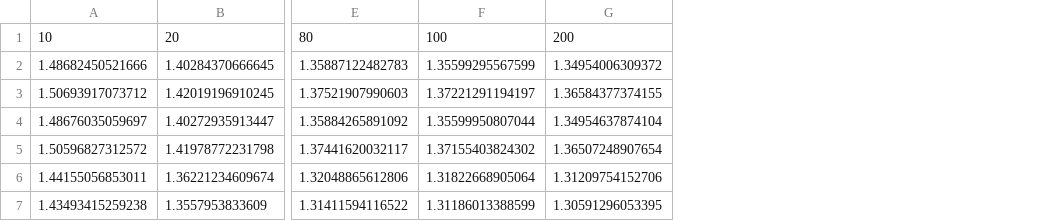
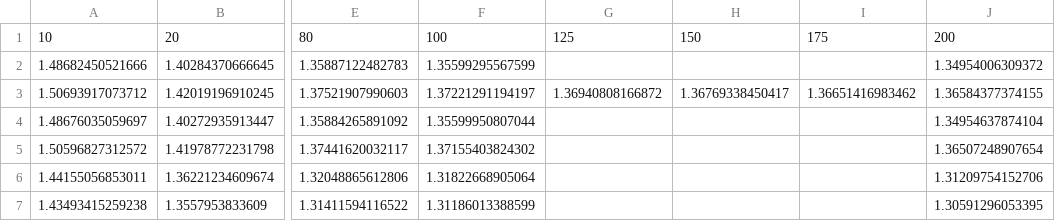
Before and after one commit to MaxBille/lettuce, a CSV file: plotting_mp2/data/2D_DpY_Re200_Cd.csv, drawn as a sheet; only a part is shown, gaps mark what is left out; the diff names each change by its address in the sheet, - before the commit and + after, or states it on an @@ line.

```diff
--- a/plotting_mp2/data/2D_DpY_Re200_Cd.csv
+++ b/plotting_mp2/data/2D_DpY_Re200_Cd.csv
+column G, rows 1-3: 125 |  | 1.36940808166872
+column H, rows 1-3: 150 |  | 1.36769338450417
+column I, rows 1-3: 175 |  | 1.36651416983462
```
Also changed, not shown: plotting_mp2/data/2D_DpY_Re200_Cl.csv, plotting_mp2/data/2D_DpY_Re200_St.csv, 3 other files.
